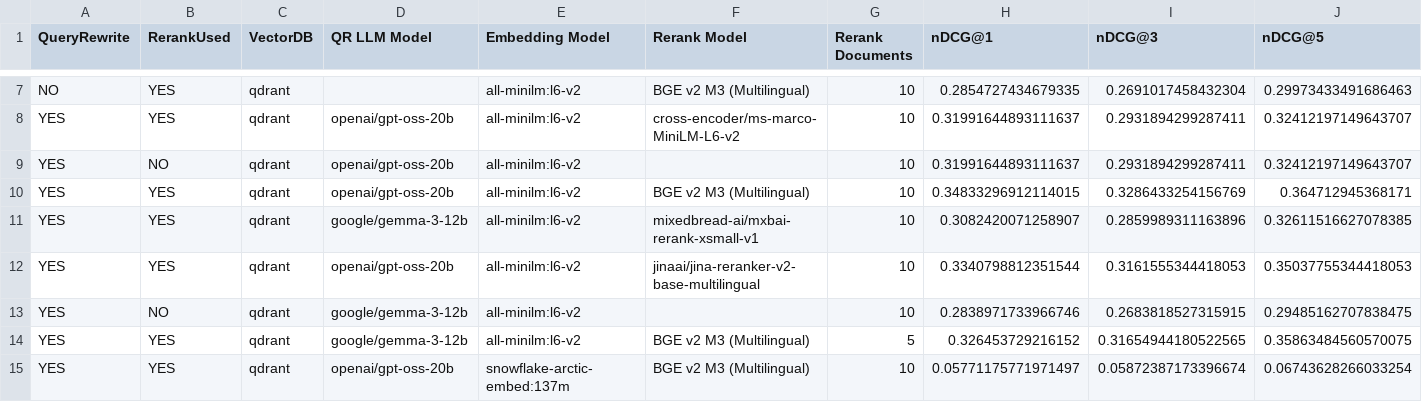
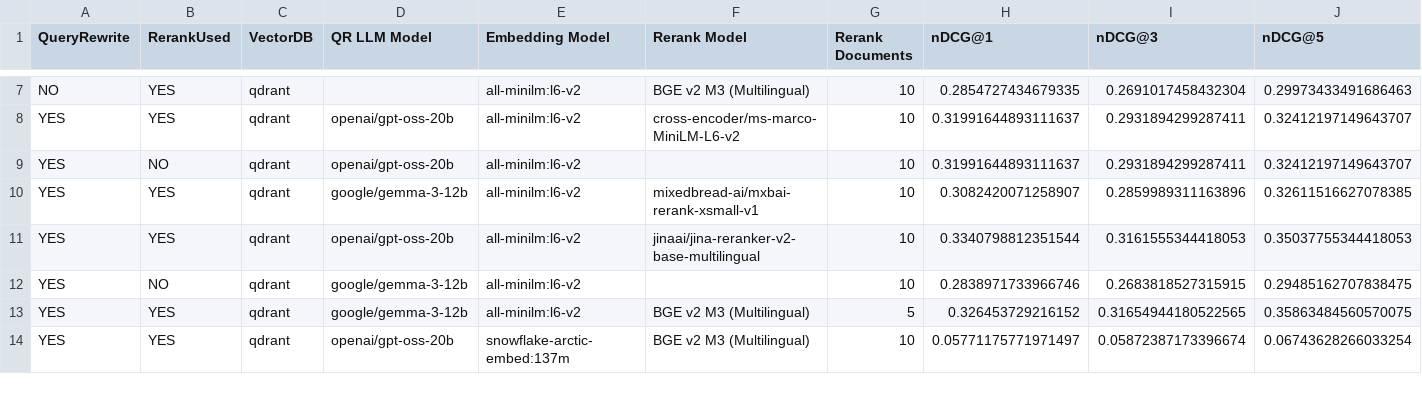
Before and after one commit to merttoprak1/MTRAGEval-Evaluating-Multi-Turn-RAG-Conversations, a CSV file: final_score_table.csv, drawn as a sheet; only a part is shown, gaps mark what is left out; rows hold the shown columns only; the diff names each change by its address in the sheet, - before the commit and + after, or states it on an @@ line.

```diff
--- a/final_score_table.csv
+++ b/final_score_table.csv
-row 10: YES | YES | qdrant | openai/gpt-oss-20b | all-minilm:l6-v2 | BGE v2 M3 (Multilingual) | 10 | 0.34833296912114015 | 0.3286433254156769 | 0.364712945368171
```
Also changed, not shown: 8 other files.
